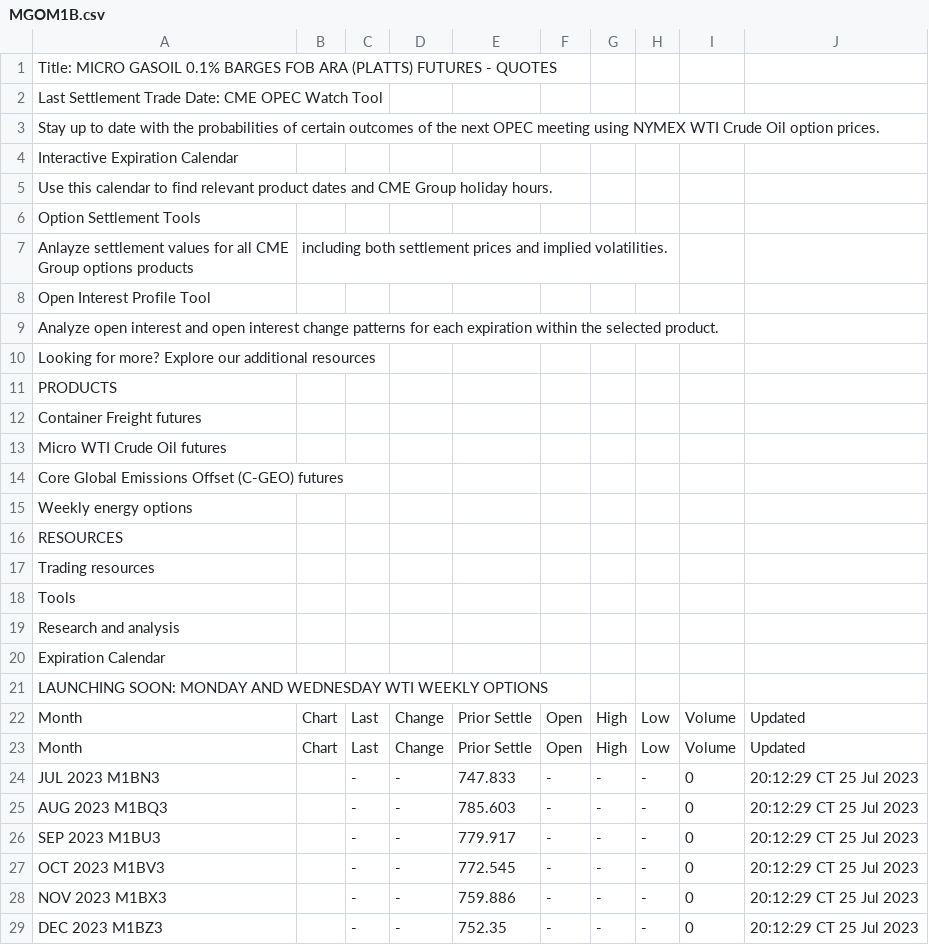
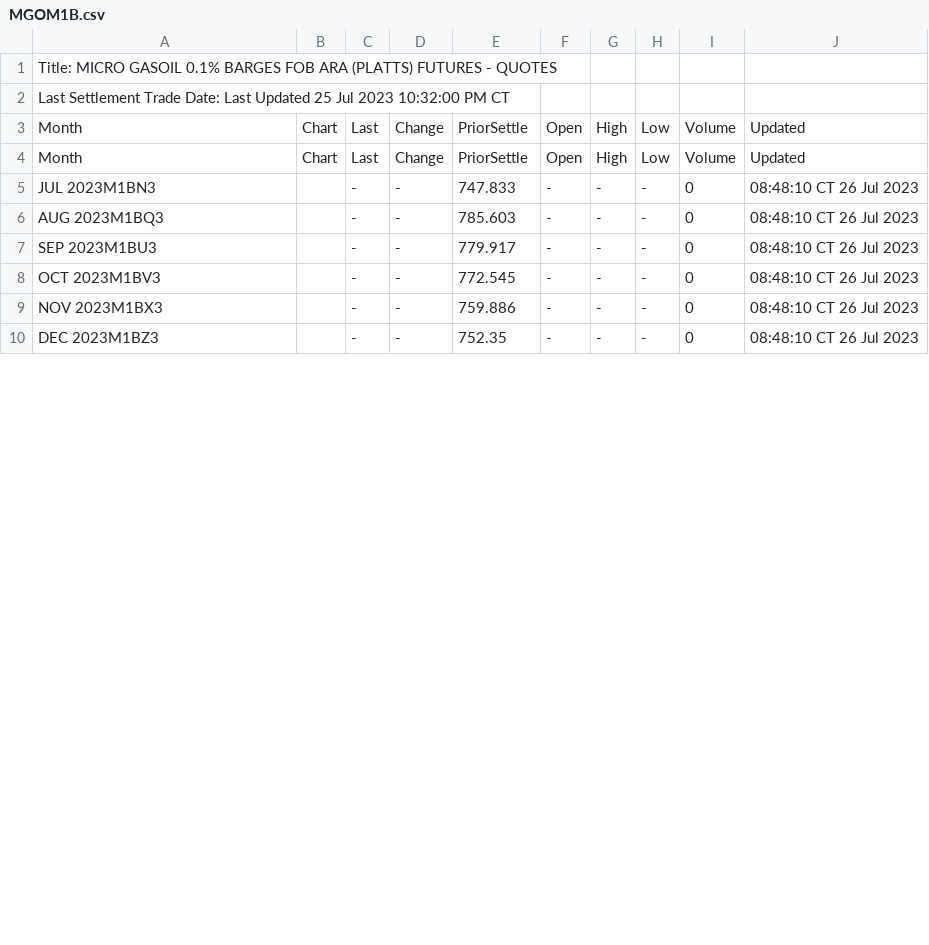
Before and after one commit to GBF-LTD/cmegroup, a CSV file: MGOM1B.csv, drawn as a sheet; only a part is shown; the diff covers the shown part only.

Commit message:
update MGOM1B.csv

```diff
--- a/MGOM1B.csv
+++ b/MGOM1B.csv
@@ -1,29 +1,10 @@
 Title: MICRO GASOIL 0.1% BARGES FOB ARA (PLATTS) FUTURES - QUOTES
-Last Settlement Trade Date: CME OPEC Watch Tool
-Stay up to date with the probabilities of certain outcomes of the next OPEC meeting using NYMEX WTI Crude Oil option prices.
-Interactive Expiration Calendar
-Use this calendar to find relevant product dates and CME Group holiday hours.
-Option Settlement Tools
-Anlayze settlement values for all CME Group options products, including both settlement prices and implied volatilities.
-Open Interest Profile Tool
-Analyze open interest and open interest change patterns for each expiration within the selected product.
-Looking for more? Explore our additional resources
-PRODUCTS
-Container Freight futures
-Micro WTI Crude Oil futures
-Core Global Emissions Offset (C-GEO) futures
-Weekly energy options
-RESOURCES
-Trading resources
-Tools
-Research and analysis
-Expiration Calendar
-LAUNCHING SOON: MONDAY AND WEDNESDAY WTI WEEKLY OPTIONS
-Month,Chart,Last,Change,Prior Settle,Open,High,Low,Volume,Updated
-Month,Chart,Last,Change,Prior Settle,Open,High,Low,Volume,Updated
-JUL 2023 M1BN3,,-,-,747.833,-,-,-,0,20:12:29 CT  25 Jul 2023
-AUG 2023 M1BQ3,,-,-,785.603,-,-,-,0,20:12:29 CT  25 Jul 2023
-SEP 2023 M1BU3,,-,-,779.917,-,-,-,0,20:12:29 CT  25 Jul 2023
-OCT 2023 M1BV3,,-,-,772.545,-,-,-,0,20:12:29 CT  25 Jul 2023
-NOV 2023 M1BX3,,-,-,759.886,-,-,-,0,20:12:29 CT  25 Jul 2023
-DEC 2023 M1BZ3,,-,-,752.35,-,-,-,0,20:12:29 CT  25 Jul 2023
+Last Settlement Trade Date: Last Updated 25 Jul 2023 10:32:00 PM CT
+Month,Chart,Last,Change,PriorSettle,Open,High,Low,Volume,Updated
+Month,Chart,Last,Change,PriorSettle,Open,High,Low,Volume,Updated
+JUL 2023M1BN3,,-,-,747.833,-,-,-,0,08:48:10 CT 26 Jul 2023
+AUG 2023M1BQ3,,-,-,785.603,-,-,-,0,08:48:10 CT 26 Jul 2023
+SEP 2023M1BU3,,-,-,779.917,-,-,-,0,08:48:10 CT 26 Jul 2023
+OCT 2023M1BV3,,-,-,772.545,-,-,-,0,08:48:10 CT 26 Jul 2023
+NOV 2023M1BX3,,-,-,759.886,-,-,-,0,08:48:10 CT 26 Jul 2023
+DEC 2023M1BZ3,,-,-,752.35,-,-,-,0,08:48:10 CT 26 Jul 2023
```
Also changed, not shown: 47 edited cells elsewhere in this file.
